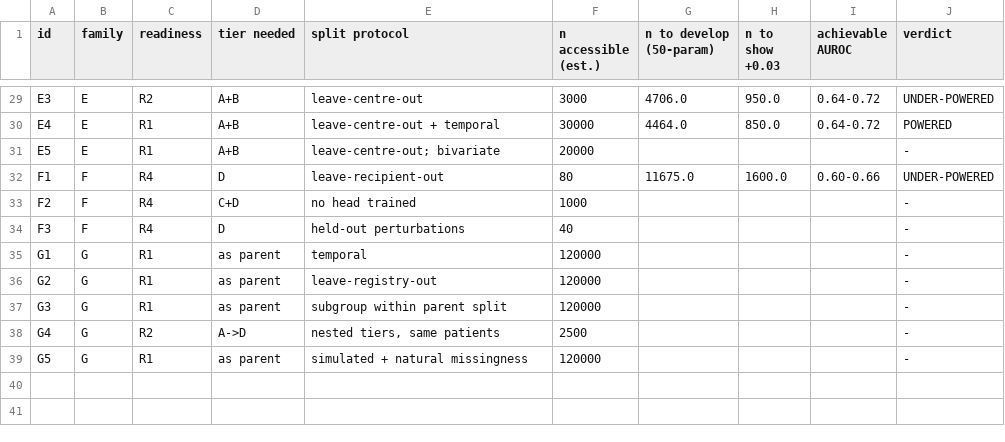
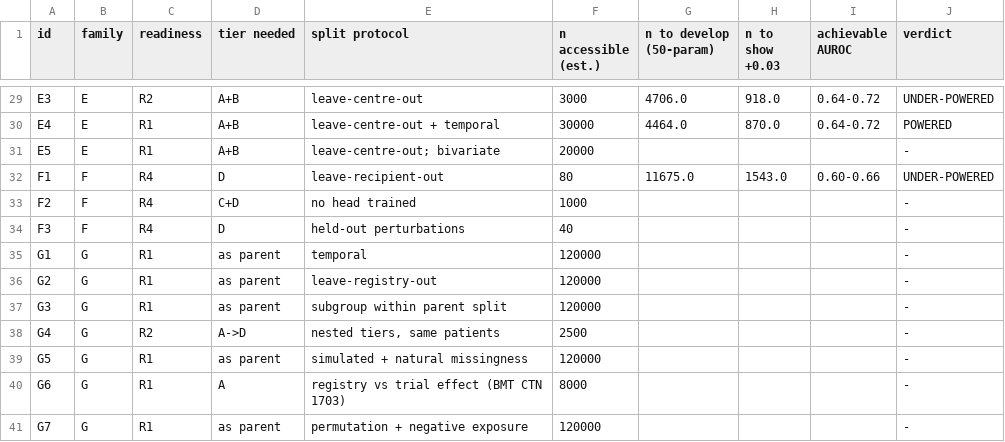
Before and after one commit to dhillonv10/benchmark-paper, a CSV file: spec/task_cards.csv, drawn as a sheet; only a part is shown, gaps mark what is left out; the diff covers the shown part only; the diff names each change by its address in the sheet, - before the commit and + after, or states it on an @@ line.

```diff
--- a/spec/task_cards.csv
+++ b/spec/task_cards.csv
-H29 (n to show +0.03): 950.0
+H29 (n to show +0.03): 918.0
-H30 (n to show +0.03): 850.0
+H30 (n to show +0.03): 870.0
-H32 (n to show +0.03): 1600.0
+H32 (n to show +0.03): 1543.0
+row 40: G6 | G | R1 | A | registry vs trial effect (BMT CTN 1703) | 8000 |  |  |  | -
+row 41: G7 | G | R1 | as parent | permutation + negative exposure | 120000 |  |  |  | -
```
Also changed, not shown: 23 edited cells elsewhere in this file, figures/FIGURES.csv, spec/task_registry.csv, 53 other files.
